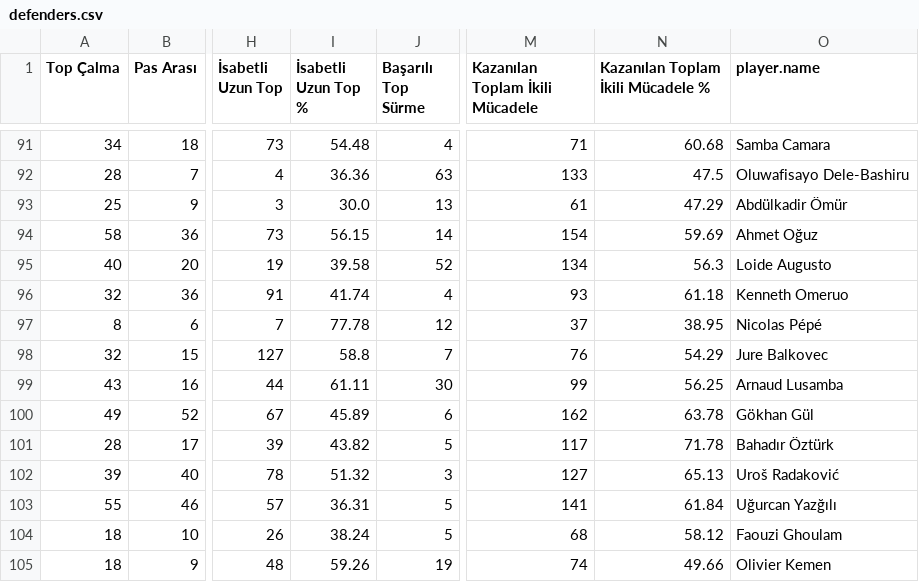
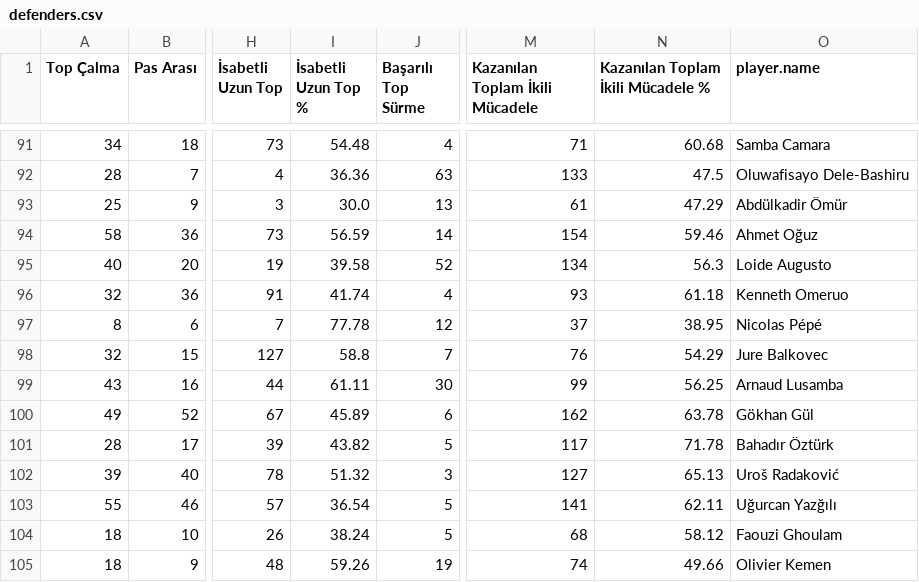
Before and after one commit to scatterradarcsv/csv_scatter_radar_total_noPos, a CSV file: defenders.csv, drawn as a sheet; only a part is shown, gaps mark what is left out; the diff covers the shown part only; the diff names each change by its address in the sheet, - before the commit and + after, or states it on an @@ line.

```diff
--- a/defenders.csv
+++ b/defenders.csv
-I94 (İsabetli Uzun Top %): 56.15
+I94 (İsabetli Uzun Top %): 56.59
-N94: 59.69
+N94: 59.46
-I103 (İsabetli Uzun Top %): 36.31
+I103 (İsabetli Uzun Top %): 36.54
-N103: 61.84
+N103: 62.11
```
Also changed, not shown: 23 edited cells elsewhere in this file.
